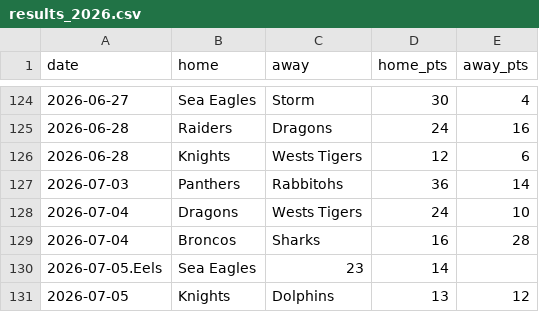
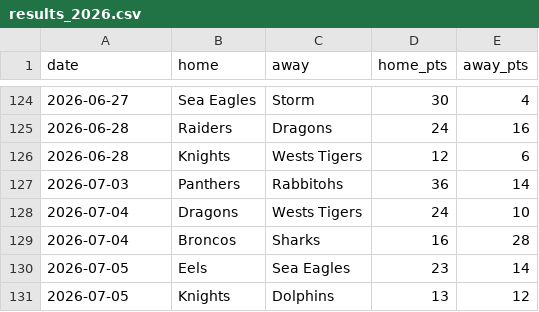
Before and after one commit to Rossdavo/nrl-ai-predictor, a CSV file: results_2026.csv, drawn as a sheet; only a part is shown, gaps mark what is left out; removed rows and columns are numbered as before the commit, all else as after; the diff names each change by its address in the sheet, - before the commit and + after, or states it on an @@ line.

Commit message:
Update results_2026.csv

```diff
--- a/results_2026.csv
+++ b/results_2026.csv
-row 130: 2026-07-05.Eels | Sea Eagles | 23 | 14
+row 130: 2026-07-05 | Eels | Sea Eagles | 23 | 14
```
